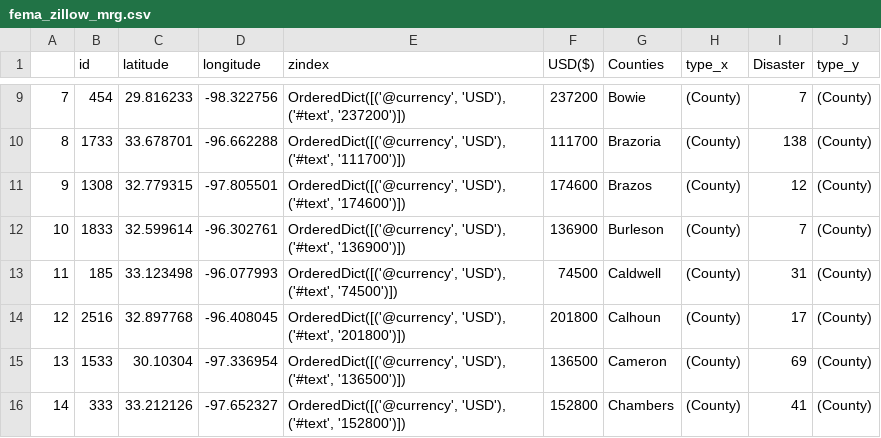
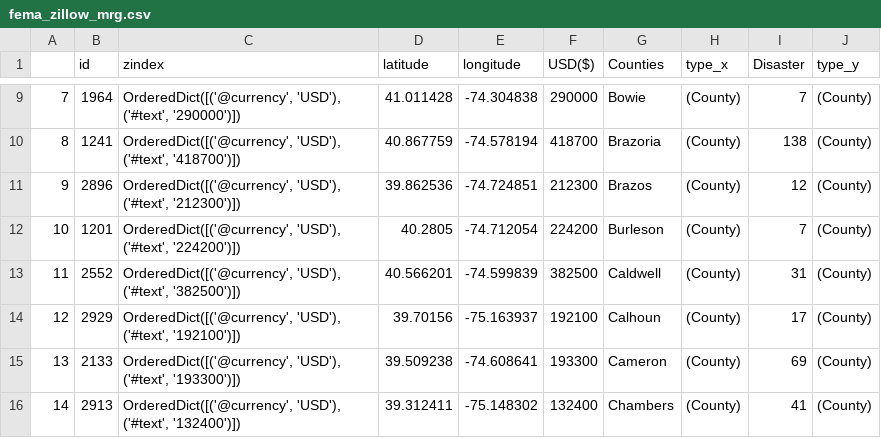
Before and after one commit to bandipara/fema_analytics, a CSV file: interim_data/fema_zillow_mrg.csv, drawn as a sheet; only a part is shown, gaps mark what is left out; removed rows and columns are numbered as before the commit, all else as after; the diff covers the shown part only; the diff names each change by its address in the sheet, - before the commit and + after, or states it on an @@ line.

```diff
--- a/interim_data/fema_zillow_mrg.csv
+++ b/interim_data/fema_zillow_mrg.csv
+column C (zindex), rows 9-16: OrderedDict([('@currency', 'USD'), ('#text', '290000')]) | OrderedDict([('@currency', 'USD'), ('#text', '418700')]) | OrderedDict([('@currency', 'USD'), ('#text', '212300')]) | OrderedDict([('@currency', 'USD'), ('#text', '224200')]) | OrderedDict([('@currency', 'USD'), ('#text', '382500')]) | OrderedDict([('@currency', 'USD'), ('#text', '192100')]) | OrderedDict([('@currency', 'USD'), ('#text', '193300')]) | OrderedDict([('@currency', 'USD'), ('#text', '132400')])
-column E (zindex), rows 9-16: OrderedDict([('@currency', 'USD'), ('#text', '237200')]) | OrderedDict([('@currency', 'USD'), ('#text', '111700')]) | OrderedDict([('@currency', 'USD'), ('#text', '174600')]) | OrderedDict([('@currency', 'USD'), ('#text', '136900')]) | OrderedDict([('@currency', 'USD'), ('#text', '74500')]) | OrderedDict([('@currency', 'USD'), ('#text', '201800')]) | OrderedDict([('@currency', 'USD'), ('#text', '136500')]) | OrderedDict([('@currency', 'USD'), ('#text', '152800')])
-B9 (id): 454
+B9 (id): 1964
-D9 (latitude): 29.816233
+D9 (latitude): 41.011428
-E9 (longitude): -98.322756
+E9 (longitude): -74.304838
-F9 (USD($)): 237200
+F9 (USD($)): 290000
-B10 (id): 1733
+B10 (id): 1241
-D10 (latitude): 33.678701
+D10 (latitude): 40.867759
-E10 (longitude): -96.662288
+E10 (longitude): -74.578194
-F10 (USD($)): 111700
+F10 (USD($)): 418700
-B11 (id): 1308
+B11 (id): 2896
-D11 (latitude): 32.779315
+D11 (latitude): 39.862536
-E11 (longitude): -97.805501
+E11 (longitude): -74.724851
-F11 (USD($)): 174600
+F11 (USD($)): 212300
-B12 (id): 1833
+B12 (id): 1201
-D12 (latitude): 32.599614
+D12 (latitude): 40.2805
-E12 (longitude): -96.302761
+E12 (longitude): -74.712054
-F12 (USD($)): 136900
+F12 (USD($)): 224200
-B13 (id): 185
+B13 (id): 2552
-D13 (latitude): 33.123498
+D13 (latitude): 40.566201
-E13 (longitude): -96.077993
+E13 (longitude): -74.599839
-F13 (USD($)): 74500
+F13 (USD($)): 382500
-B14 (id): 2516
+B14 (id): 2929
-D14 (latitude): 32.897768
+D14 (latitude): 39.70156
-E14 (longitude): -96.408045
+E14 (longitude): -75.163937
-F14 (USD($)): 201800
+F14 (USD($)): 192100
-B15 (id): 1533
+B15 (id): 2133
-D15 (latitude): 30.10304
+D15 (latitude): 39.509238
-E15 (longitude): -97.336954
+E15 (longitude): -74.608641
-F15 (USD($)): 136500
+F15 (USD($)): 193300
-B16 (id): 333
+B16 (id): 2913
-D16 (latitude): 33.212126
+D16 (latitude): 39.312411
-E16 (longitude): -97.652327
+E16 (longitude): -75.148302
-F16 (USD($)): 152800
+F16 (USD($)): 132400
```
Also changed, not shown: 7 removed rows and 48 edited cells elsewhere in this file, interim_data/region_list.csv, 2 other files.
